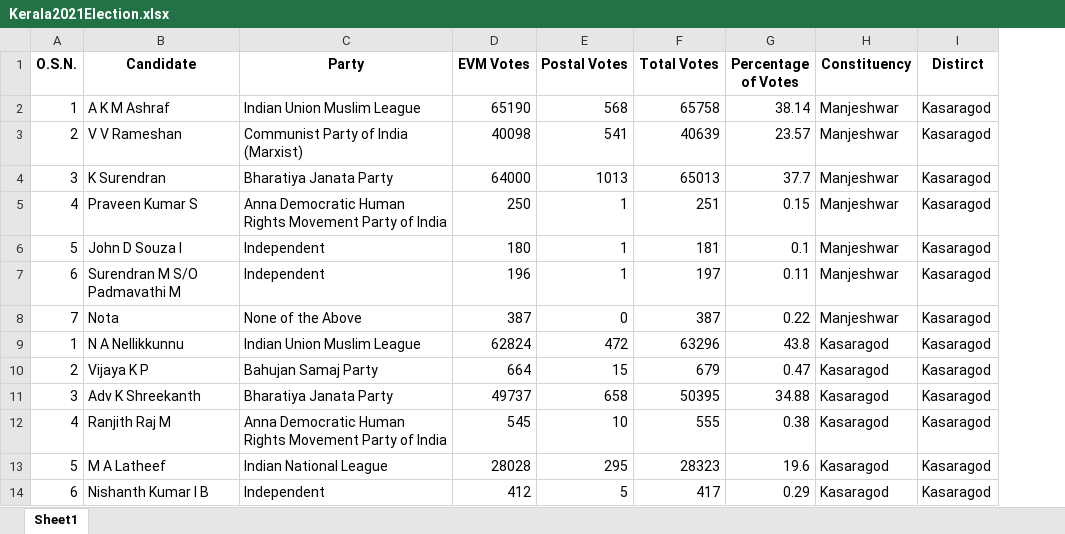
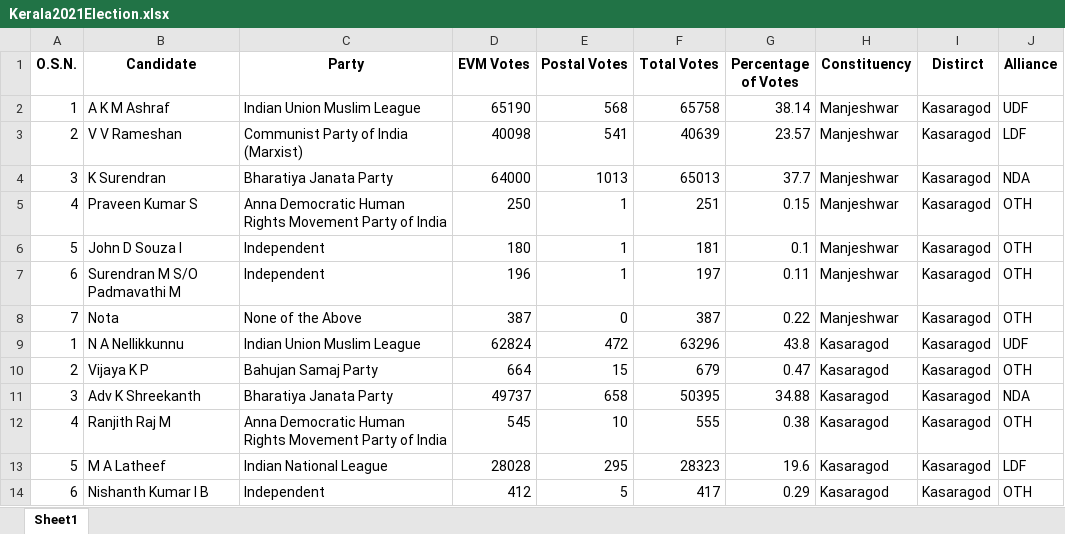
Before and after one commit to aj4abinjacob/Kerala-2021-Assembly-Election-Dataset, an Excel workbook: Kerala2021Election.xlsx, sheet Sheet1, drawn as a sheet; only a part is shown; values as stored, in another font and other column widths than the file's, no borders; the diff names each change by its address in the sheet, - before the commit and + after, or states it on an @@ line.

```diff
--- a/Kerala2021Election.xlsx (sheet Sheet1)
+++ b/Kerala2021Election.xlsx (sheet Sheet1)
+column J (Alliance), rows 2-14: UDF | LDF | NDA | OTH | OTH | OTH | OTH | UDF | OTH | NDA | OTH | LDF | OTH
```
Also changed, not shown: 4 other files.
